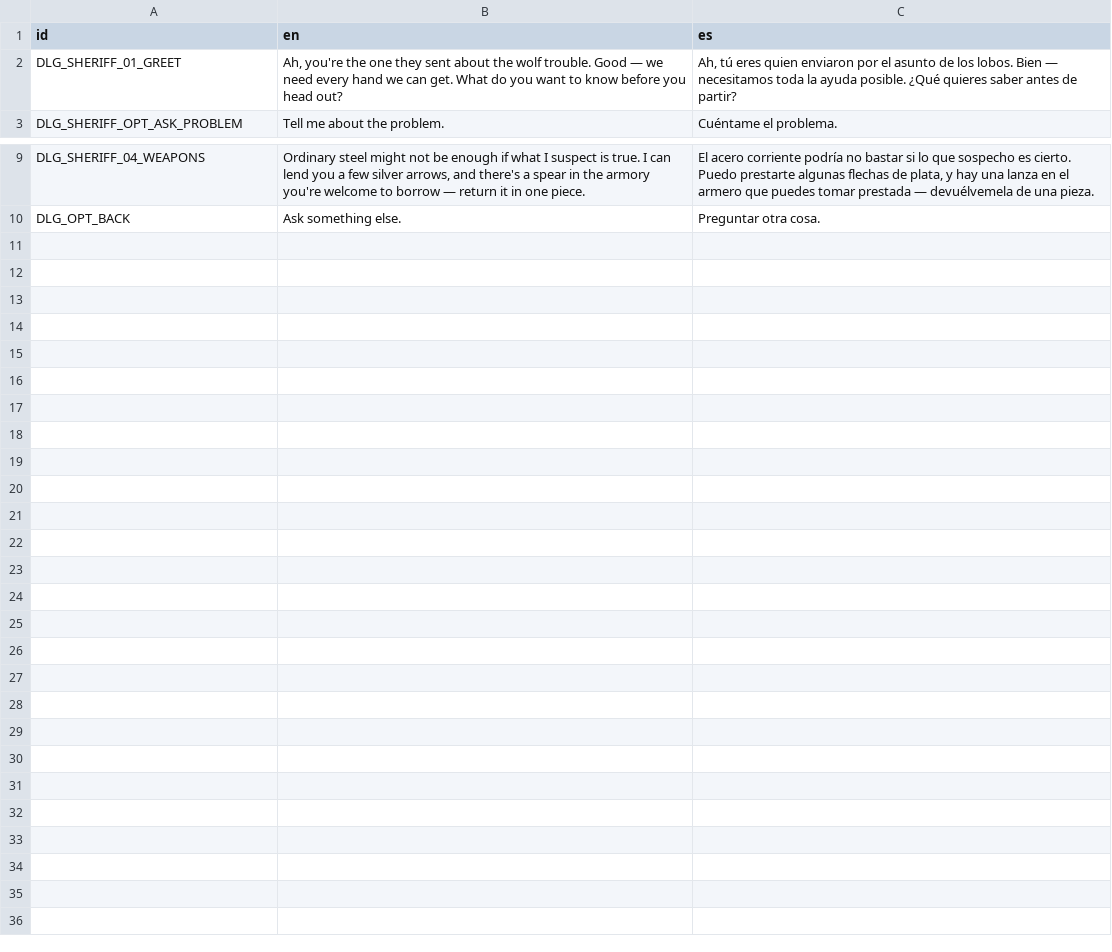
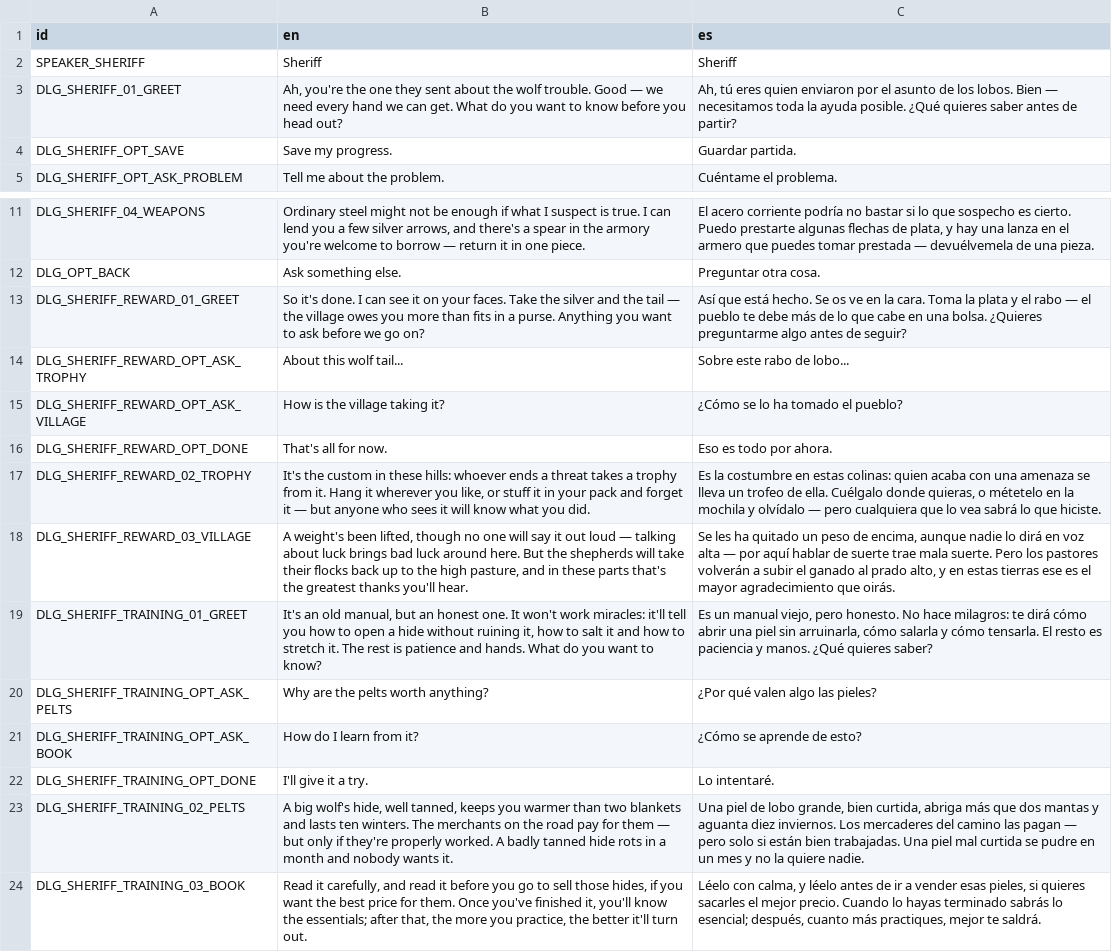
Before and after one commit to rodricaybara/athelia, a CSV file: localization/dialogues_scenes_telmori.csv, drawn as a sheet; only a part is shown, gaps mark what is left out; the diff names each change by its address in the sheet, - before the commit and + after, or states it on an @@ line.

```diff
--- a/localization/dialogues_scenes_telmori.csv
+++ b/localization/dialogues_scenes_telmori.csv
+row 2: SPEAKER_SHERIFF | Sheriff | Sheriff
+row 4: DLG_SHERIFF_OPT_SAVE | Save my progress. | Guardar partida.
+row 13: DLG_SHERIFF_REWARD_01_GREET | So it's done. I can see it on your faces. Take the silver and the tail — the village owes you more than fits in a purse. Anything you want to ask before we go on? | Así que está hecho. Se os ve en la cara. Toma la plata y el rabo — el pueblo te debe más de lo que cabe en una bolsa. ¿Quieres preguntarme algo antes de seguir?
+row 14: DLG_SHERIFF_REWARD_OPT_ASK_TROPHY | About this wolf tail... | Sobre este rabo de lobo...
+row 15: DLG_SHERIFF_REWARD_OPT_ASK_VILLAGE | How is the village taking it? | ¿Cómo se lo ha tomado el pueblo?
+row 16: DLG_SHERIFF_REWARD_OPT_DONE | That's all for now. | Eso es todo por ahora.
+row 17: DLG_SHERIFF_REWARD_02_TROPHY | It's the custom in these hills: whoever ends a threat takes a trophy from it. Hang it wherever you like, or stuff it in your pack and forget it — but anyone who sees it will know what you did. | Es la costumbre en estas colinas: quien acaba con una amenaza se lleva un trofeo de ella. Cuélgalo donde quieras, o métetelo en la mochila y olvídalo — pero cualquiera que lo vea sabrá lo que hiciste.
+row 18: DLG_SHERIFF_REWARD_03_VILLAGE | A weight's been lifted, though no one will say it out loud — talking about luck brings bad luck around here. But the shepherds will take their flocks back up to the high pasture, and in these parts that's the greatest thanks you'll hear. | Se les ha quitado un peso de encima, aunque nadie lo dirá en voz alta — por aquí hablar de suerte trae mala suerte. Pero los pastores volverán a subir el ganado al prado alto, y en estas tierras ese es el mayor agradecimiento que oirás.
+row 19: DLG_SHERIFF_TRAINING_01_GREET | It's an old manual, but an honest one. It won't work miracles: it'll tell you how to open a hide without ruining it, how to salt it and how to stretch it. The rest is patience and hands. What do you want to know? | Es un manual viejo, pero honesto. No hace milagros: te dirá cómo abrir una piel sin arruinarla, cómo salarla y cómo tensarla. El resto es paciencia y manos. ¿Qué quieres saber?
+row 20: DLG_SHERIFF_TRAINING_OPT_ASK_PELTS | Why are the pelts worth anything? | ¿Por qué valen algo las pieles?
+row 21: DLG_SHERIFF_TRAINING_OPT_ASK_BOOK | How do I learn from it? | ¿Cómo se aprende de esto?
+row 22: DLG_SHERIFF_TRAINING_OPT_DONE | I'll give it a try. | Lo intentaré.
+row 23: DLG_SHERIFF_TRAINING_02_PELTS | A big wolf's hide, well tanned, keeps you warmer than two blankets and lasts ten winters. The merchants on the road pay for them — but only if they're properly worked. A badly tanned hide rots in a month and nobody wants it. | Una piel de lobo grande, bien curtida, abriga más que dos mantas y aguanta diez inviernos. Los mercaderes del camino las pagan — pero solo si están bien trabajadas. Una piel mal curtida se pudre en un mes y no la quiere nadie.
+row 24: DLG_SHERIFF_TRAINING_03_BOOK | Read it carefully, and read it before you go to sell those hides, if you want the best price for them. Once you've finished it, you'll know the essentials; after that, the more you practice, the better it'll turn out. | Léelo con calma, y léelo antes de ir a vender esas pieles, si quieres sacarles el mejor precio. Cuando lo hayas terminado sabrás lo esencial; después, cuanto más practiques, mejor te saldrá.
```
Also changed, not shown: localization/items.csv, localization/items_telmori.csv, 50 other files.
